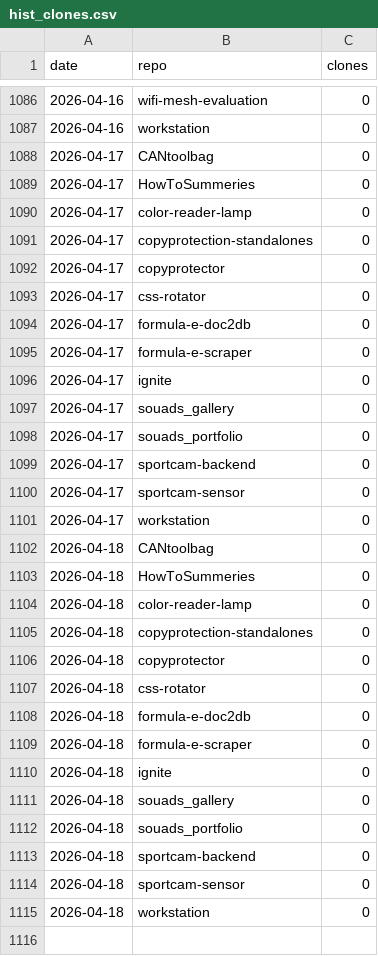
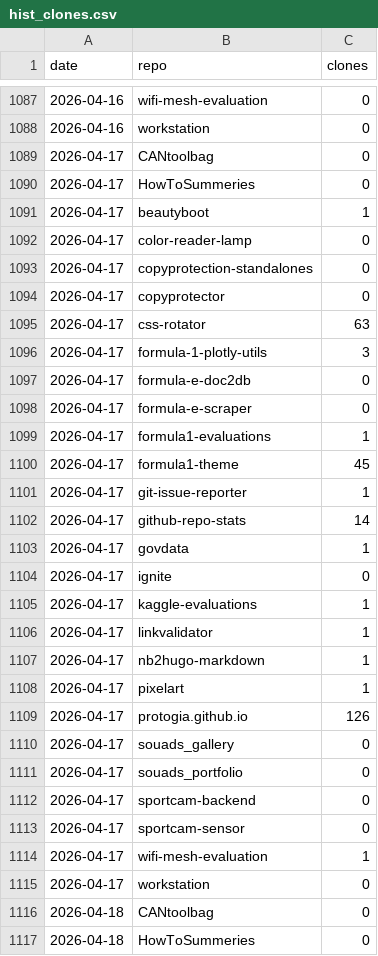
Before and after one commit to protogia/github-repo-stats, a CSV file: data/hist_clones.csv, drawn as a sheet; only a part is shown, gaps mark what is left out; the shorter side is filled out with more unchanged rows; the diff covers the shown part only.

```diff
--- a/data/hist_clones.csv
+++ b/data/hist_clones.csv
@@ -1089,2 +1090,3 @@ date,repo,clones
 2026-04-17,HowToSummeries,0
+2026-04-17,beautyboot,1
 2026-04-17,color-reader-lamp,0
@@ -1092,6 +1094,17 @@ date,repo,clones
 2026-04-17,copyprotector,0
-2026-04-17,css-rotator,0
+2026-04-17,css-rotator,63
+2026-04-17,formula-1-plotly-utils,3
 2026-04-17,formula-e-doc2db,0
 2026-04-17,formula-e-scraper,0
+2026-04-17,formula1-evaluations,1
+2026-04-17,formula1-theme,45
+2026-04-17,git-issue-reporter,1
+2026-04-17,github-repo-stats,14
+2026-04-17,govdata,1
 2026-04-17,ignite,0
+2026-04-17,kaggle-evaluations,1
+2026-04-17,linkvalidator,1
+2026-04-17,nb2hugo-markdown,1
+2026-04-17,pixelart,1
+2026-04-17,protogia.github.io,126
 2026-04-17,souads_gallery,0
@@ -1100,2 +1113,3 @@ date,repo,clones
 2026-04-17,sportcam-sensor,0
+2026-04-17,wifi-mesh-evaluation,1
 2026-04-17,workstation,0
```
Also changed, not shown: 14 added rows elsewhere in this file, data/hist_commits.csv, data/hist_general.csv, 5 other files.
